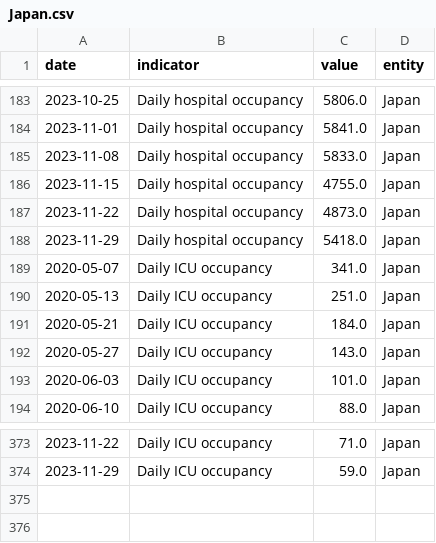
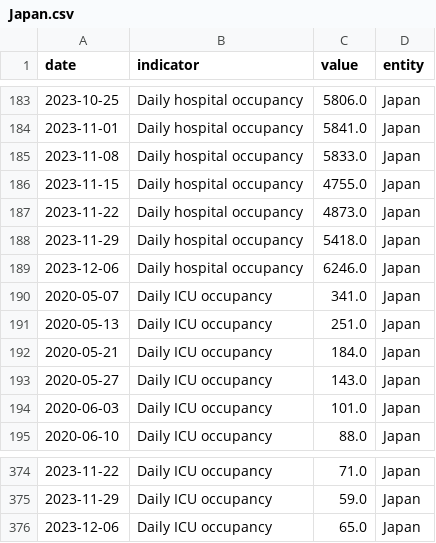
Before and after one commit to lesterholy/covid-19-data, a CSV file: scripts/output/hospitalizations/main_data/Japan.csv, drawn as a sheet; only a part is shown, gaps mark what is left out.

```diff
--- a/scripts/output/hospitalizations/main_data/Japan.csv
+++ b/scripts/output/hospitalizations/main_data/Japan.csv
@@ -188,2 +188,3 @@ date,indicator,value,entity
 2023-11-29,Daily hospital occupancy,5418.0,Japan
+2023-12-06,Daily hospital occupancy,6246.0,Japan
 2020-05-07,Daily ICU occupancy,341.0,Japan
@@ -374 +375,2 @@ date,indicator,value,entity
 2023-11-29,Daily ICU occupancy,59.0,Japan
+2023-12-06,Daily ICU occupancy,65.0,Japan
```
Also changed, not shown: public/data/hospitalizations/locations.csv, scripts/output/hospitalizations/main_data/Malaysia.csv, 3 other files.
